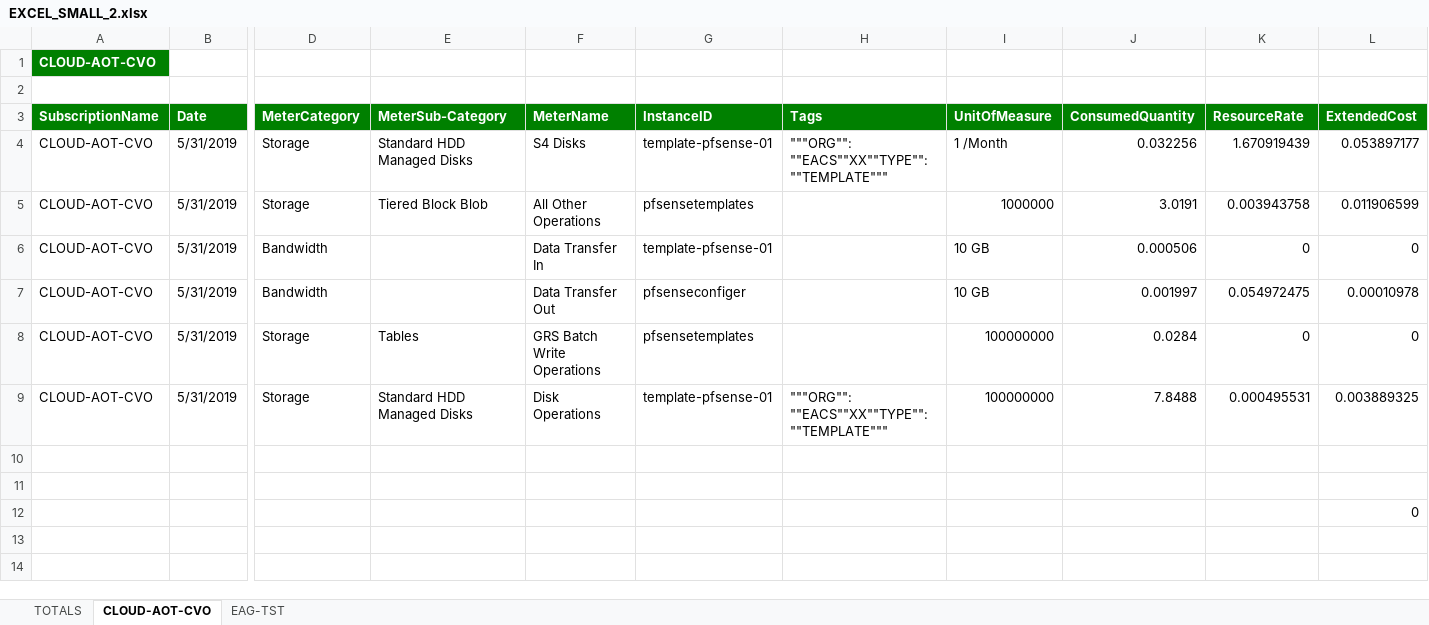
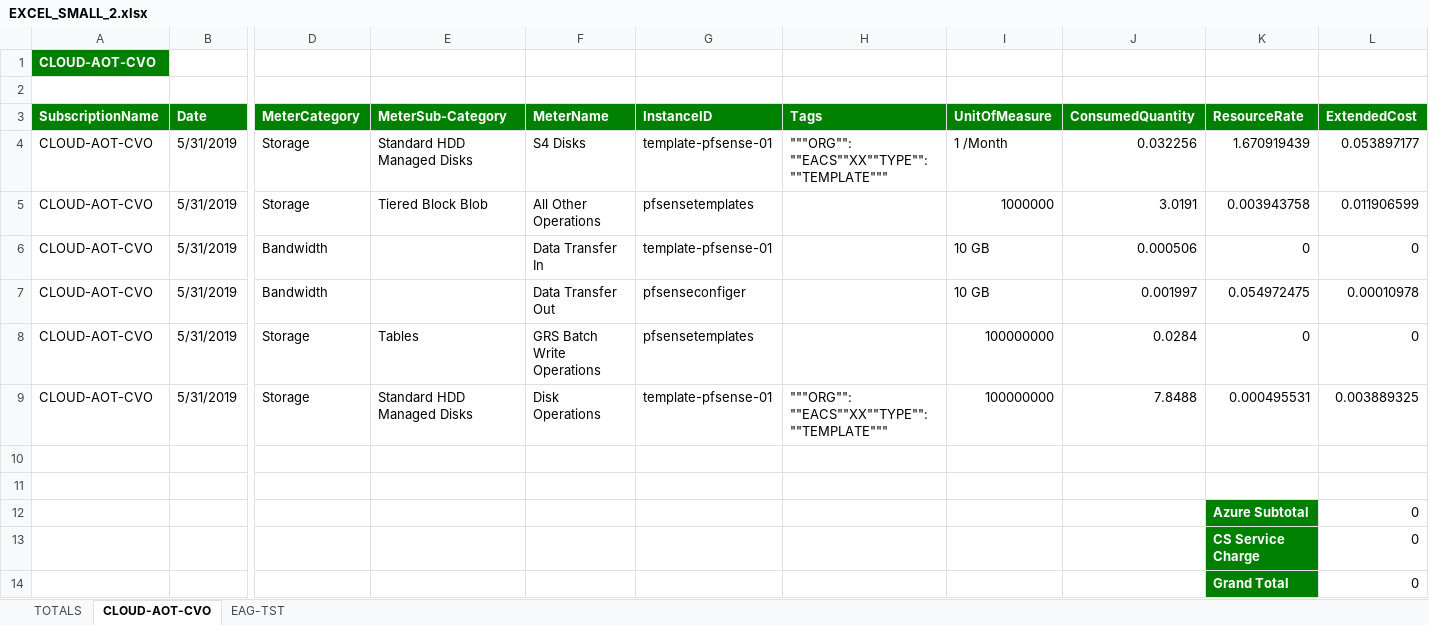
Before and after one commit to kirvam/eXelerator, an Excel workbook: EXCEL_SMALL_2.xlsx, sheet CLOUD-AOT-CVO, drawn as a sheet; only a part is shown, gaps mark what is left out; values as stored, in another font and other column widths than the file's, no borders; rows hold the shown columns only; the diff names each change by its address in the sheet, - before the commit and + after, or states it on an @@ line.

Commit message:
spreadsheet totals

```diff
--- a/EXCEL_SMALL_2.xlsx (sheet CLOUD-AOT-CVO)
+++ b/EXCEL_SMALL_2.xlsx (sheet CLOUD-AOT-CVO)
-K12 (ResourceRate): (empty)
+K12 (ResourceRate): Azure Subtotal
-K12 fill: none
+K12 fill: #008000
+row 13:  |  |  |  |  |  |  |  |  | CS Service Charge | 0
+row 14:  |  |  |  |  |  |  |  |  | Grand Total | 0
```
Also changed, not shown: sheet EAG-TST, sheet TOTALS, 11 other files.
